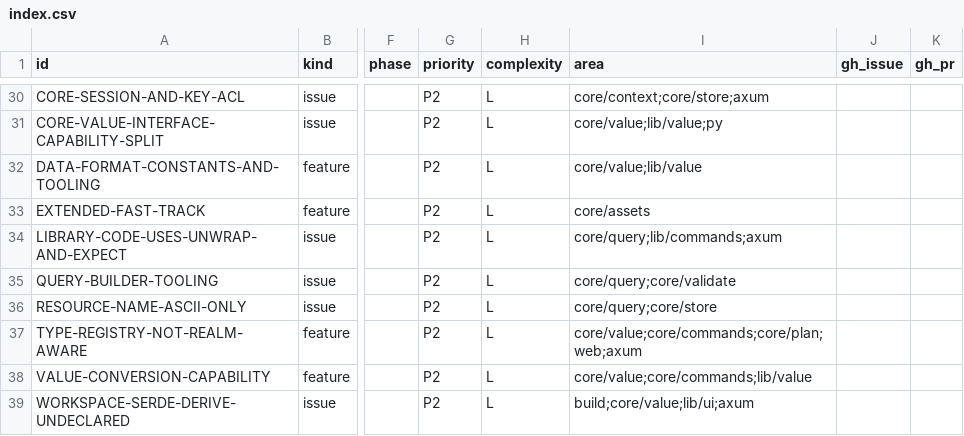
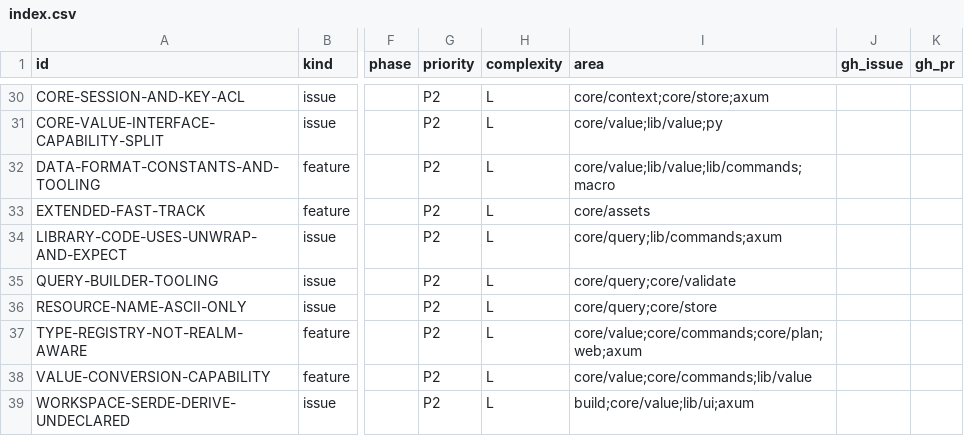
Before and after one commit to orest-d/liquers, a CSV file: specs/index.csv, drawn as a sheet; only a part is shown, gaps mark what is left out; the diff names each change by its address in the sheet, - before the commit and + after, or states it on an @@ line.

```diff
--- a/specs/index.csv
+++ b/specs/index.csv
-I32 (area): core/value;lib/value
+I32 (area): core/value;lib/value;lib/commands;macro
```
Also changed, not shown: 2 other files.
